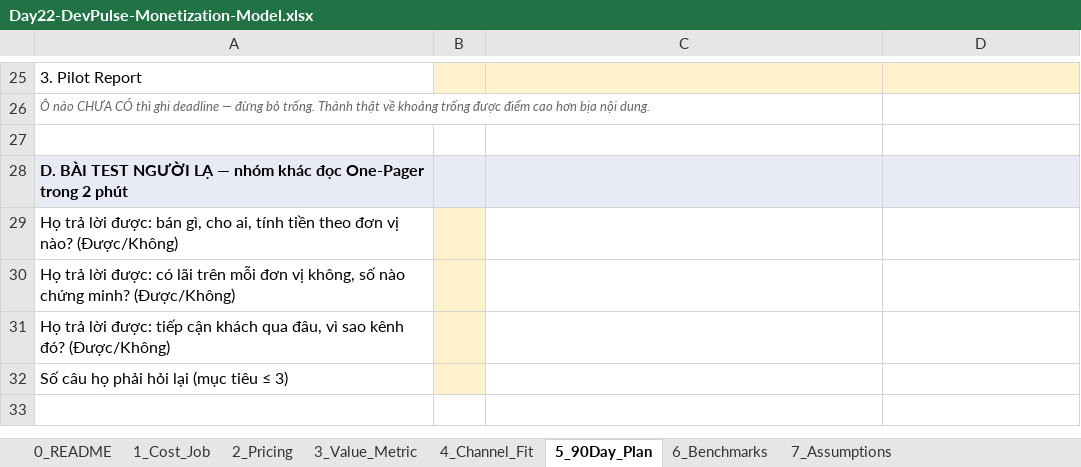
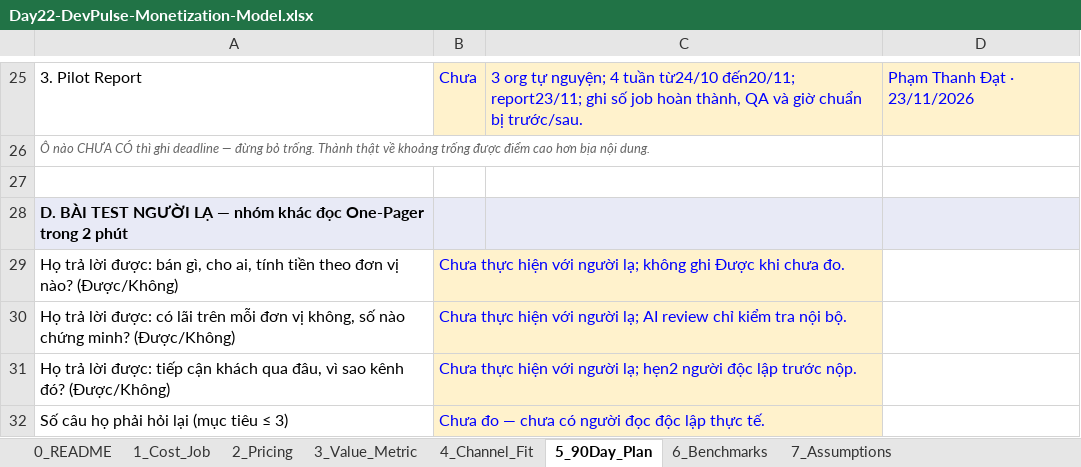
Before and after one commit to datamonsterr/Track1_Day22_2A202602721_PhamThanhDat, an Excel workbook: deliverables/Day22-DevPulse-Monetization-Model.xlsx, sheet 5_90Day_Plan, drawn as a sheet; only a part is shown, gaps mark what is left out; values as stored, in another font and other column widths than the file's, no borders; the diff covers the shown part only; the diff names each change by its address in the sheet, - before the commit and + after, or states it on an @@ line.

Commit message:
docs(cp5): specify pain moment and gated 90-day PLG plan

```diff
--- a/deliverables/Day22-DevPulse-Monetization-Model.xlsx (sheet 5_90Day_Plan)
+++ b/deliverables/Day22-DevPulse-Monetization-Model.xlsx (sheet 5_90Day_Plan)
-B25: (empty)
+B25: Chưa
-C25: (empty)
+C25: 3 org tự nguyện; 4 tuần từ24/10 đến20/11; report23/11; ghi số job hoàn thành, QA và giờ chuẩn bị trước/sau.
-D25: (empty)
+D25: Phạm Thanh Đạt · 23/11/2026
-B29: (empty)
+B29: Chưa thực hiện với người lạ; không ghi Được khi chưa đo.
-B30: (empty)
+B30: Chưa thực hiện với người lạ; AI review chỉ kiểm tra nội bộ.
-B31: (empty)
+B31: Chưa thực hiện với người lạ; hẹn2 người độc lập trước nộp.
-B32: (empty)
+B32: Chưa đo — chưa có người đọc độc lập thực tế.
```
Also changed, not shown: 31 edited cells elsewhere in this sheet, sheet 7_Assumptions, sheet 2_Pricing, sheet 1_Cost_Job, sheet 4_Channel_Fit, sheet 3_Value_Metric, 3 other files.
